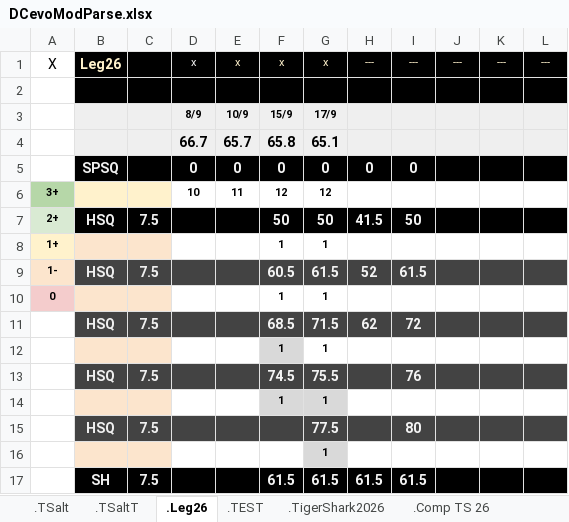
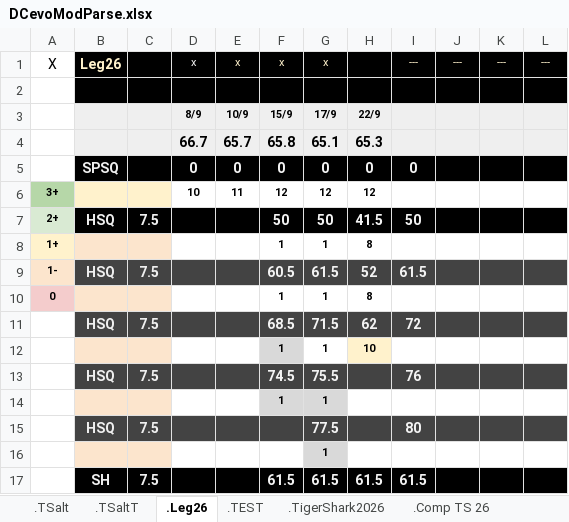
Before and after one commit to GuillBuj/fitlogtimer, an Excel workbook: docs/DCevoModParse.xlsx, sheet .Leg26, drawn as a sheet; only a part is shown; values as stored, in another font and other column widths than the file's, no borders; charts and pictures not drawn; the diff covers the shown part only; the diff names each change by its address in the sheet, - before the commit and + after, or states it on an @@ line.

```diff
--- a/docs/DCevoModParse.xlsx (sheet .Leg26)
+++ b/docs/DCevoModParse.xlsx (sheet .Leg26)
-H1: ---
+H1: (empty)
-H3: (empty)
+H3: 22/9
-H4: (empty)
+H4: 65.3
-H6: (empty)
+H6: 12
-H8: (empty)
+H8: 8
-H10: (empty)
+H10: 8
-H12: (empty)
+H12: 10
-H12 fill: none
+H12 fill: #FFF2CC
```
Also changed, not shown: 32 edited cells and cell formats elsewhere in this sheet, sheet .TSalt, charts or pictures, 3 other files.
